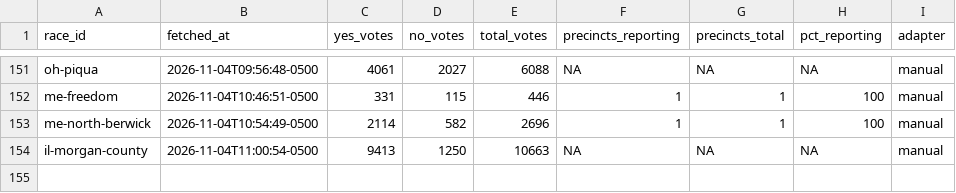
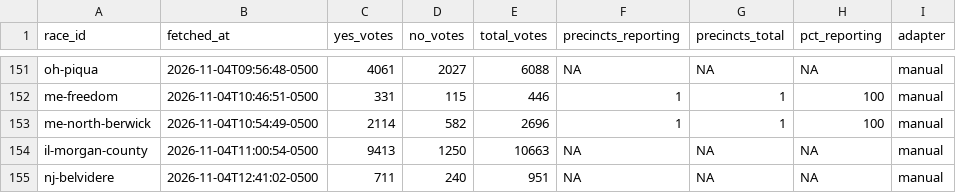
Before and after one commit to alexlundry/data_center_ballot_tracker, a CSV file: data/history.csv, drawn as a sheet; only a part is shown, gaps mark what is left out.

```diff
--- a/data/history.csv
+++ b/data/history.csv
@@ -154 +154,2 @@ me-north-berwick,2026-11-04T10:54:49-0500,2114,582,2696,1,1,100,manual
 il-morgan-county,2026-11-04T11:00:54-0500,9413,1250,10663,NA,NA,NA,manual
+nj-belvidere,2026-11-04T12:41:02-0500,711,240,951,NA,NA,NA,manual
```
Also changed, not shown: site/data/results.csv, 1 other file.
